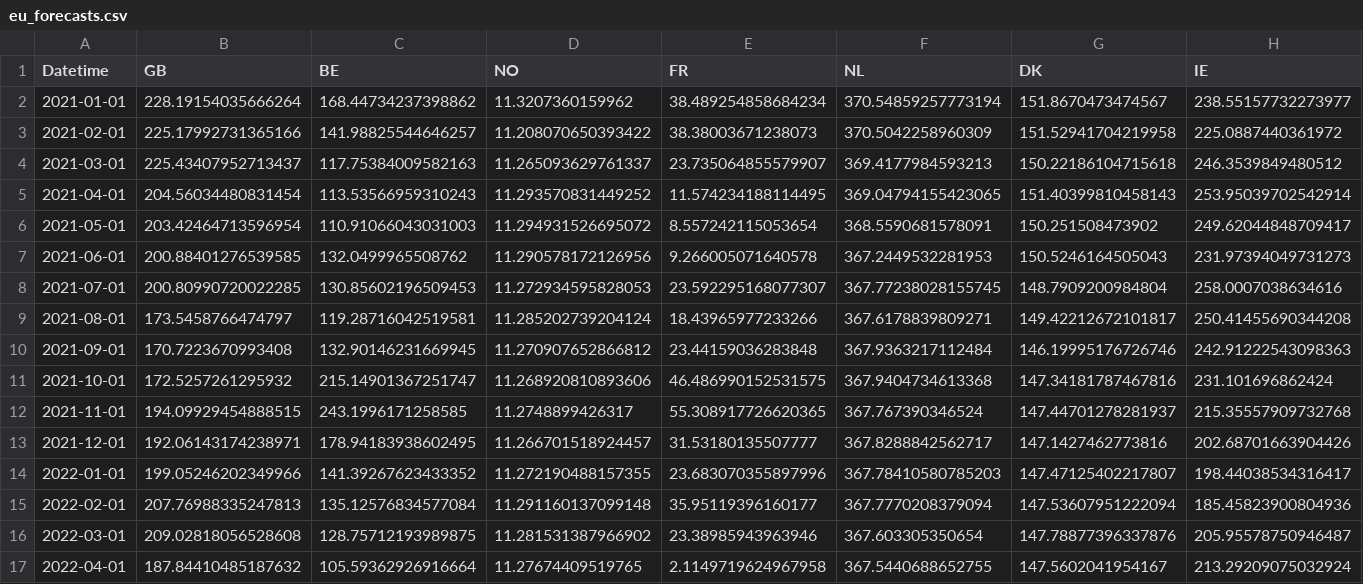
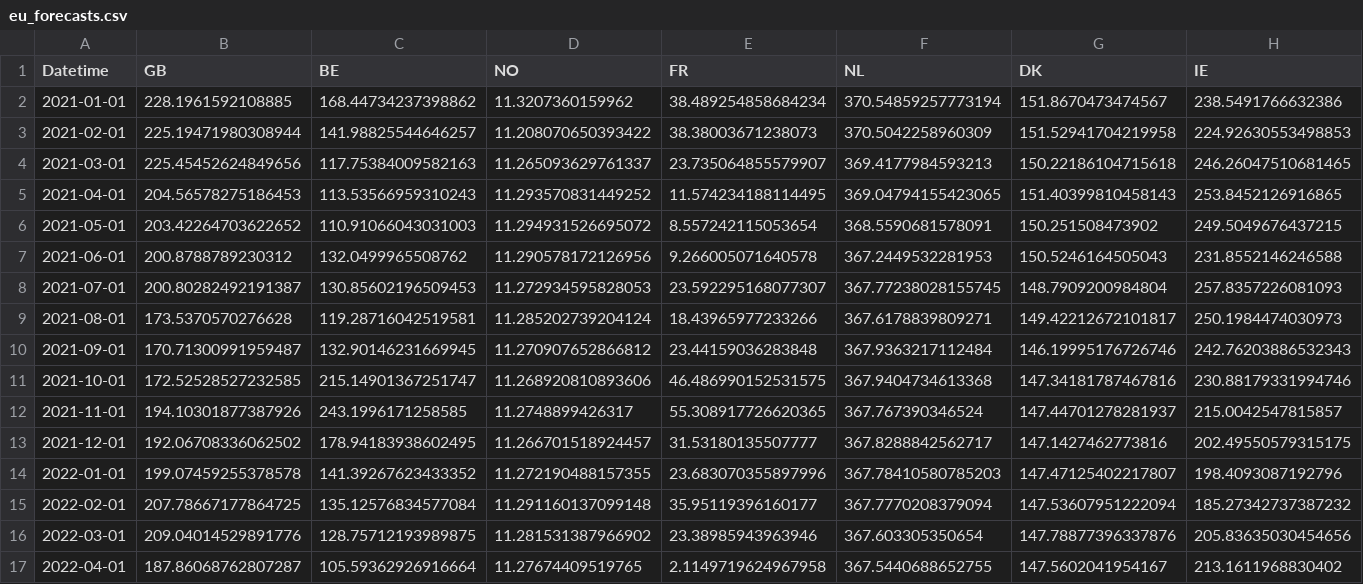
Before and after one commit to LuciaLujia/NationalGrid.A09, a CSV file: LondonLAB/eu_forecasts.csv, drawn as a sheet; only a part is shown; the diff covers the shown part only.

```diff
--- a/LondonLAB/eu_forecasts.csv
+++ b/LondonLAB/eu_forecasts.csv
@@ -1,17 +1,17 @@
 Datetime,GB,BE,NO,FR,NL,DK,IE
-2021-01-01,228.19154035666264,168.44734237398862,11.3207360159962,38.489254858684234,370.54859257773194,151.8670473474567,238.55157732273977
-2021-02-01,225.17992731365166,141.98825544646257,11.208070650393422,38.38003671238073,370.5042258960309,151.52941704219958,225.0887440361972
-2021-03-01,225.43407952713437,117.75384009582163,11.265093629761337,23.735064855579907,369.4177984593213,150.22186104715618,246.3539849480512
-2021-04-01,204.56034480831454,113.53566959310243,11.293570831449252,11.574234188114495,369.04794155423065,151.40399810458143,253.95039702542914
-2021-05-01,203.42464713596954,110.91066043031003,11.294931526695072,8.557242115053654,368.5590681578091,150.251508473902,249.62044848709417
-2021-06-01,200.88401276539585,132.0499965508762,11.290578172126956,9.266005071640578,367.2449532281953,150.5246164505043,231.97394049731273
-2021-07-01,200.80990720022285,130.85602196509453,11.272934595828053,23.592295168077307,367.77238028155745,148.7909200984804,258.0007038634616
-2021-08-01,173.5458766474797,119.28716042519581,11.285202739204124,18.43965977233266,367.6178839809271,149.42212672101817,250.41455690344208
-2021-09-01,170.7223670993408,132.90146231669945,11.270907652866812,23.44159036283848,367.9363217112484,146.19995176726746,242.91222543098363
-2021-10-01,172.5257261295932,215.14901367251747,11.268920810893606,46.486990152531575,367.9404734613368,147.34181787467816,231.101696862424
-2021-11-01,194.09929454888515,243.1996171258585,11.2748899426317,55.308917726620365,367.767390346524,147.44701278281937,215.35557909732768
-2021-12-01,192.06143174238971,178.94183938602495,11.266701518924457,31.53180135507777,367.8288842562717,147.1427462773816,202.68701663904426
-2022-01-01,199.05246202349966,141.39267623433352,11.272190488157355,23.683070355897996,367.78410580785203,147.47125402217807,198.44038534316417
-2022-02-01,207.76988335247813,135.12576834577084,11.291160137099148,35.95119396160177,367.7770208379094,147.53607951222094,185.45823900804936
-2022-03-01,209.02818056528608,128.75712193989875,11.281531387966902,23.38985943963946,367.603305350654,147.78877396337876,205.95578750946487
-2022-04-01,187.84410485187632,105.59362926916664,11.27674409519765,2.1149719624967958,367.5440688652755,147.5602041954167,213.29209075032924
+2021-01-01,228.1961592108885,168.44734237398862,11.3207360159962,38.489254858684234,370.54859257773194,151.8670473474567,238.5491766632386
+2021-02-01,225.19471980308944,141.98825544646257,11.208070650393422,38.38003671238073,370.5042258960309,151.52941704219958,224.92630553498853
+2021-03-01,225.45452624849656,117.75384009582163,11.265093629761337,23.735064855579907,369.4177984593213,150.22186104715618,246.26047510681465
+2021-04-01,204.56578275186453,113.53566959310243,11.293570831449252,11.574234188114495,369.04794155423065,151.40399810458143,253.8452126916865
+2021-05-01,203.42264703622652,110.91066043031003,11.294931526695072,8.557242115053654,368.5590681578091,150.251508473902,249.5049676437215
+2021-06-01,200.8788789230312,132.0499965508762,11.290578172126956,9.266005071640578,367.2449532281953,150.5246164505043,231.8552146246588
+2021-07-01,200.80282492191387,130.85602196509453,11.272934595828053,23.592295168077307,367.77238028155745,148.7909200984804,257.8357226081093
+2021-08-01,173.5370570276628,119.28716042519581,11.285202739204124,18.43965977233266,367.6178839809271,149.42212672101817,250.1984474030973
+2021-09-01,170.71300991959487,132.90146231669945,11.270907652866812,23.44159036283848,367.9363217112484,146.19995176726746,242.76203886532343
+2021-10-01,172.52528527232585,215.14901367251747,11.268920810893606,46.486990152531575,367.9404734613368,147.34181787467816,230.88179331994746
+2021-11-01,194.10301877387926,243.1996171258585,11.2748899426317,55.308917726620365,367.767390346524,147.44701278281937,215.0042547815857
+2021-12-01,192.06708336062502,178.94183938602495,11.266701518924457,31.53180135507777,367.8288842562717,147.1427462773816,202.49550579315175
+2022-01-01,199.07459255378578,141.39267623433352,11.272190488157355,23.683070355897996,367.78410580785203,147.47125402217807,198.4093087192796
+2022-02-01,207.78667177864725,135.12576834577084,11.291160137099148,35.95119396160177,367.7770208379094,147.53607951222094,185.27342737387232
+2022-03-01,209.04014529891776,128.75712193989875,11.281531387966902,23.38985943963946,367.603305350654,147.78877396337876,205.83635030454656
+2022-04-01,187.86068762807287,105.59362926916664,11.27674409519765,2.1149719624967958,367.5440688652755,147.5602041954167,213.1611968830402
```
Also changed, not shown: 88 edited cells elsewhere in this file, LondonLAB/eu_monthly_carbon_intensity.csv, LondonLAB/eu_monthly_generation.csv, 11 other files.
